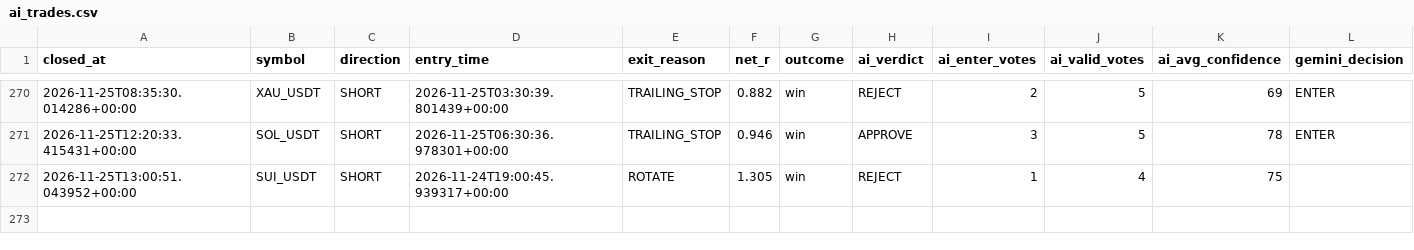
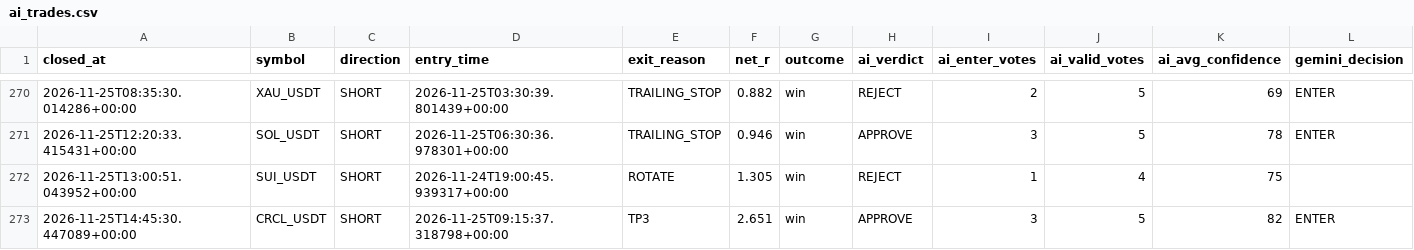
Before and after one commit to wjdtks255-lgtm/Gateio_signal, a CSV file: ai_trades.csv, drawn as a sheet; only a part is shown, gaps mark what is left out; rows hold the shown columns only; the diff names each change by its address in the sheet, - before the commit and + after, or states it on an @@ line.

```diff
--- a/ai_trades.csv
+++ b/ai_trades.csv
+row 273: 2026-11-25T14:45:30.447089+00:00 | CRCL_USDT | SHORT | 2026-11-25T09:15:37.318798+00:00 | TP3 | 2.651 | win | APPROVE | 3 | 5 | 82 | ENTER
```
Also changed, not shown: trades.csv, trades_audit.csv, 1 other file.
